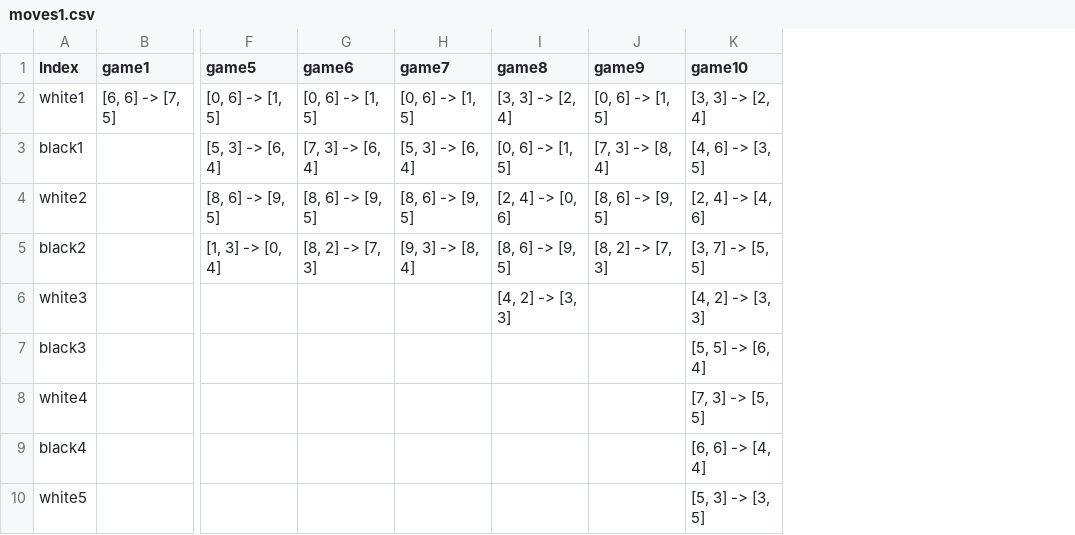
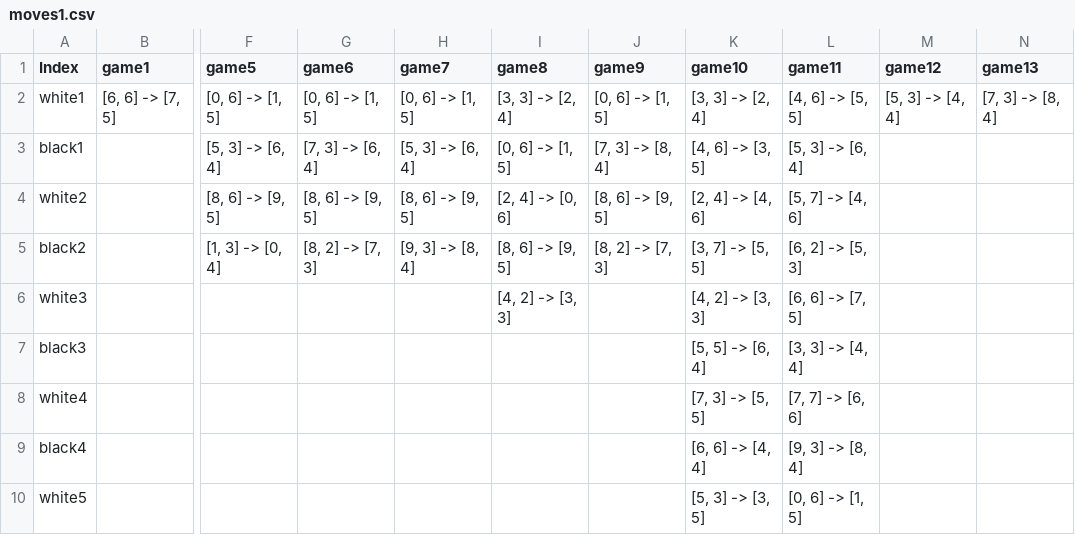
Before and after one commit to T3yll/DameDameDeo, a CSV file: moves1.csv, drawn as a sheet; only a part is shown, gaps mark what is left out; the diff names each change by its address in the sheet, - before the commit and + after, or states it on an @@ line.

```diff
--- a/moves1.csv
+++ b/moves1.csv
+column L (game11), rows 2-10: [4, 6] -> [5, 5] | [5, 3] -> [6, 4] | [5, 7] -> [4, 6] | [6, 2] -> [5, 3] | [6, 6] -> [7, 5] | [3, 3] -> [4, 4] | [7, 7] -> [6, 6] | [9, 3] -> [8, 4] | [0, 6] -> [1, 5]
+column M (game12), row 2: [5, 3] -> [4, 4]
+column N (game13), row 2: [7, 3] -> [8, 4]
```
Also changed, not shown: 2 other files.
